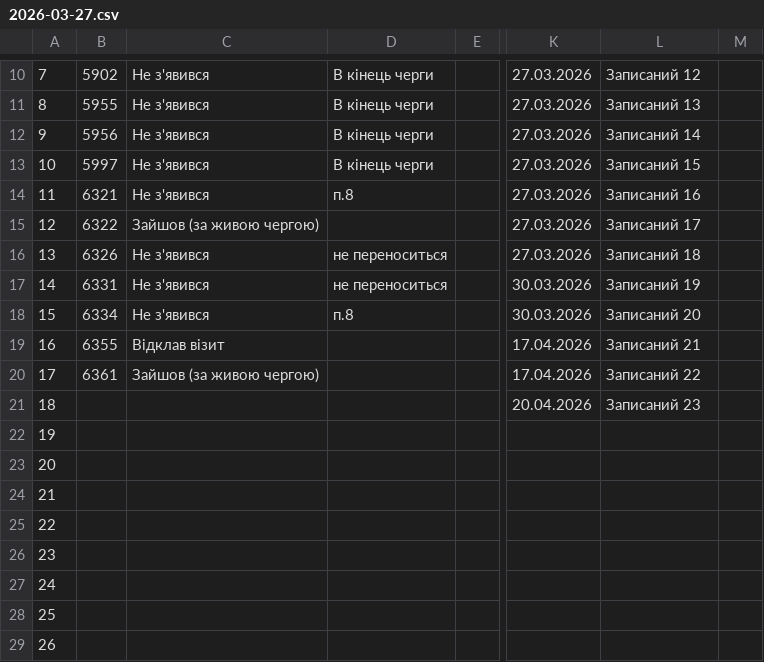
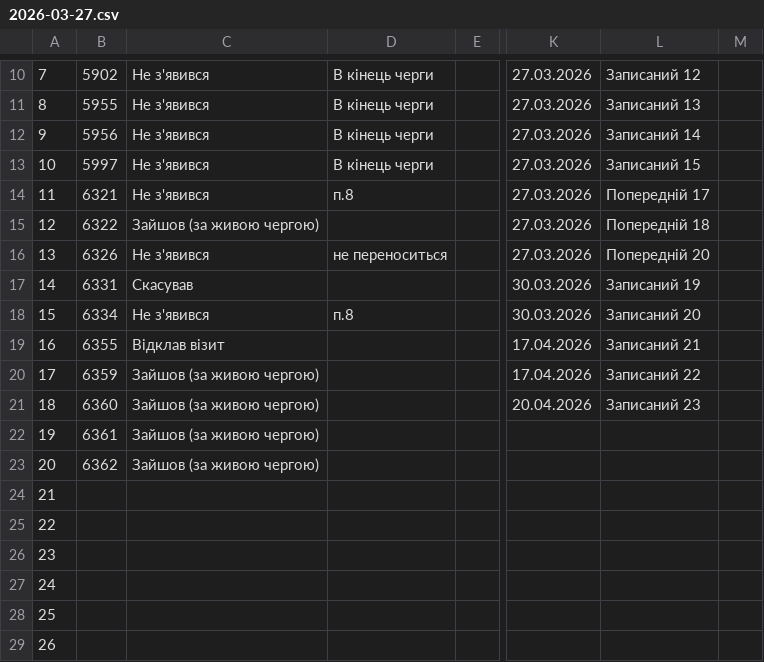
Before and after one commit to zbstof/vlk-zakrevskoho, a CSV file: daily_sheets_cache/2026-03-27.csv, drawn as a sheet; only a part is shown, gaps mark what is left out; the diff names each change by its address in the sheet, - before the commit and + after, or states it on an @@ line.

```diff
--- a/daily_sheets_cache/2026-03-27.csv
+++ b/daily_sheets_cache/2026-03-27.csv
-L14: Записаний 16
+L14: Попередній 17
-L15: Записаний 17
+L15: Попередній 18
-L16: Записаний 18
+L16: Попередній 20
-C17: Не з'явився
+C17: Скасував
-D17: не переноситься
+D17: (empty)
-B20: 6361
+B20: 6359
-B21: (empty)
+B21: 6360
-C21:C23: (empty)
+C21:C23: Зайшов (за живою чергою)
-B22: (empty)
+B22: 6361
-B23: (empty)
+B23: 6362
```
Also changed, not shown: daily_sheets_cache/_stats.csv, 1 other file.
